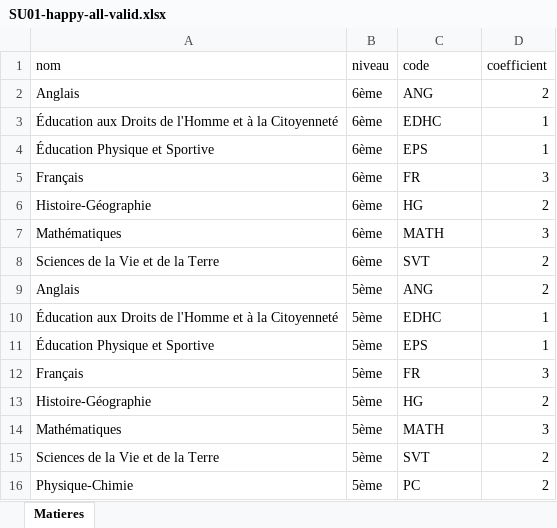
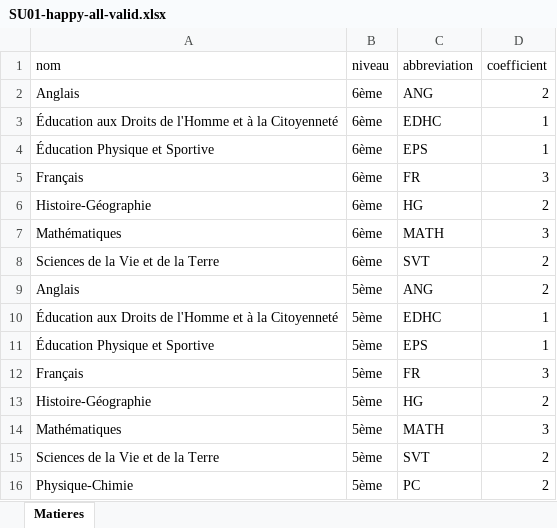
Before and after one commit to Maya-Invest/edaya_frontend, an Excel workbook: docs/qa/import-fixtures/subjects/xlsx/SU01-happy-all-valid.xlsx, sheet Matieres, drawn as a sheet; values as stored, in another font and other column widths than the file's, no borders; the diff names each change by its address in the sheet, - before the commit and + after, or states it on an @@ line.

Commit message:
feat(import): subject abbreviation column and consistent student import warnings

```diff
--- a/docs/qa/import-fixtures/subjects/xlsx/SU01-happy-all-valid.xlsx (sheet Matieres)
+++ b/docs/qa/import-fixtures/subjects/xlsx/SU01-happy-all-valid.xlsx (sheet Matieres)
-C1: code
+C1: abbreviation
```
Also changed, not shown: docs/qa/import-fixtures/subjects/xlsx/SU02-partial-import.xlsx, docs/qa/import-fixtures/subjects/xlsx/SU03-error-unknown-niveau.xlsx, 54 other files.
